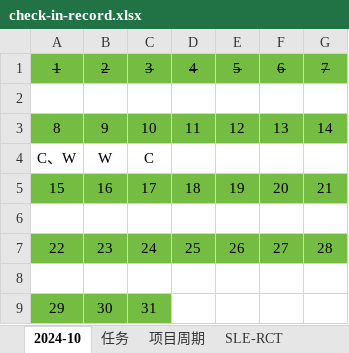
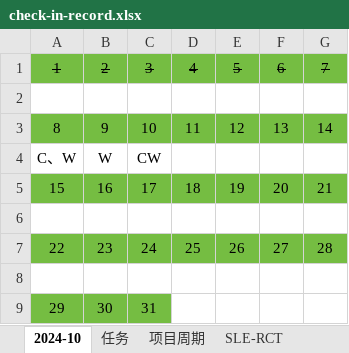
Before and after one commit to bq-justdoit/check-in, an Excel workbook: check-in-record.xlsx, sheet 2024-10, drawn as a sheet; values as stored, in another font and other column widths than the file's, no borders; the diff names each change by its address in the sheet, - before the commit and + after, or states it on an @@ line.

```diff
--- a/check-in-record.xlsx (sheet 2024-10)
+++ b/check-in-record.xlsx (sheet 2024-10)
-C4: C
+C4: CW
```
Also changed, not shown: sheet 任务.
